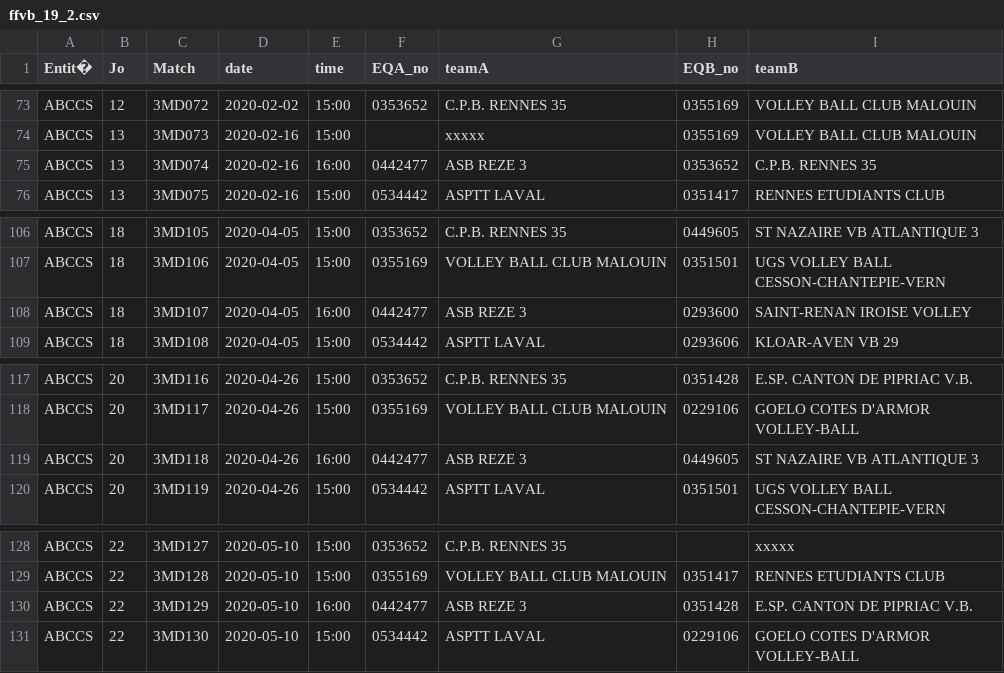
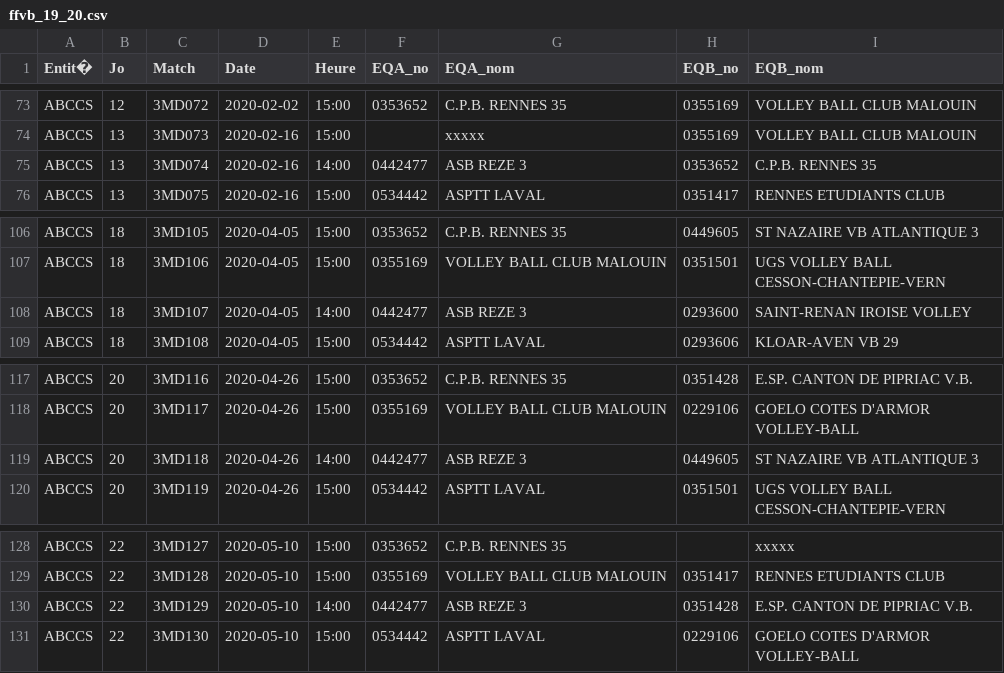
Before and after one commit to quilicicf/Tooling, a CSV file: scrape_ffvb/ffvb_19_20.csv (was scrape_ffvb/ffvb_19_2.csv), drawn as a sheet; only a part is shown, gaps mark what is left out; the diff covers the shown part only; the diff names each change by its address in the sheet, - before the commit and + after, or states it on an @@ line.

```diff
--- a/scrape_ffvb/ffvb_19_2.csv
+++ b/scrape_ffvb/ffvb_19_20.csv
-D1: date
+D1: Date
-E1: time
+E1: Heure
-G1: teamA
+G1: EQA_nom
-I1: teamB
+I1: EQB_nom
-E75 (Heure): 16:00
+E75 (Heure): 14:00
-E108 (Heure): 16:00
+E108 (Heure): 14:00
-E119 (Heure): 16:00
+E119 (Heure): 14:00
-E130 (Heure): 16:00
+E130 (Heure): 14:00
```
Also changed, not shown: 6 edited cells elsewhere in this file, 7 other files.
